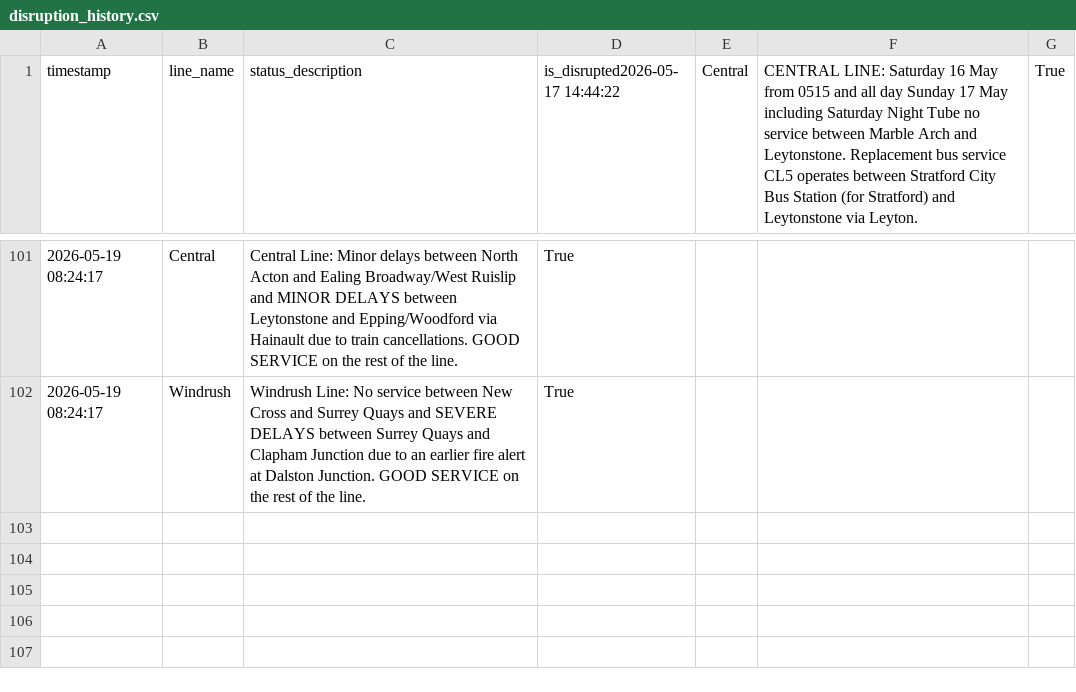
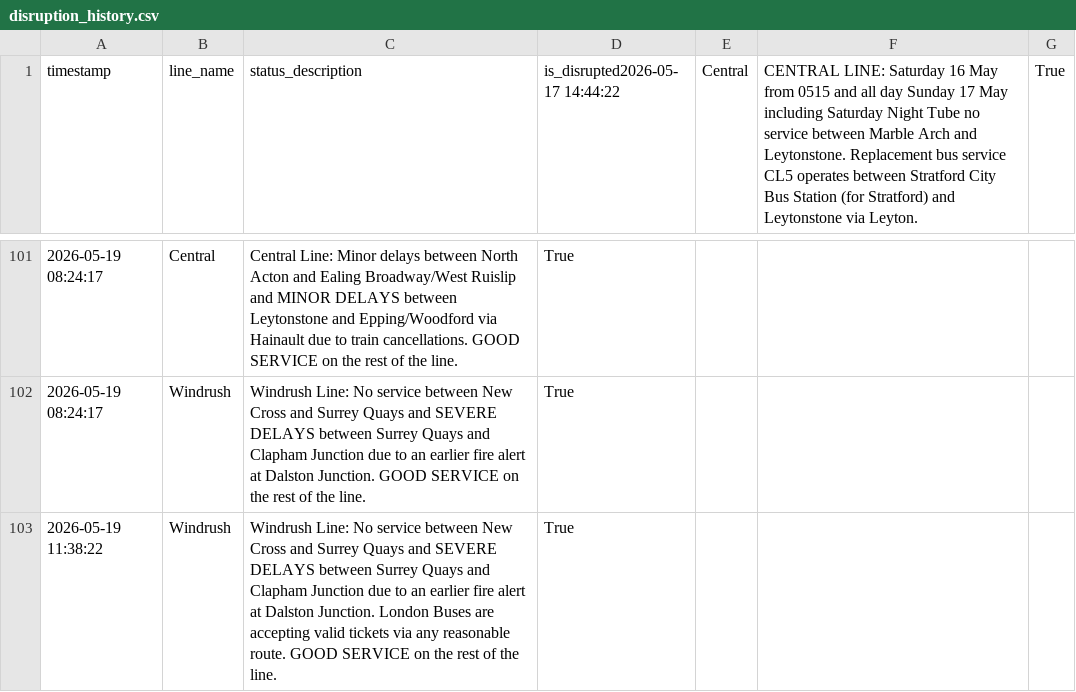
Before and after one commit to CharleyYeung/Data_Analysis, a CSV file: TfL-Realtime-Track/disruption_history.csv, drawn as a sheet; only a part is shown, gaps mark what is left out; the diff names each change by its address in the sheet, - before the commit and + after, or states it on an @@ line.

```diff
--- a/TfL-Realtime-Track/disruption_history.csv
+++ b/TfL-Realtime-Track/disruption_history.csv
+row 103: 2026-05-19 11:38:22 | Windrush | Windrush Line: No service between New Cross and Surrey Quays and SEVERE DELAYS between Surrey Quays and Clapham Junction due to an earlier fire alert at Dalston Junction. London Buses are accepting valid tickets via any reasonable route. GOOD SERVICE on the rest of the line. | True
```
Also changed, not shown: 1 other file.
